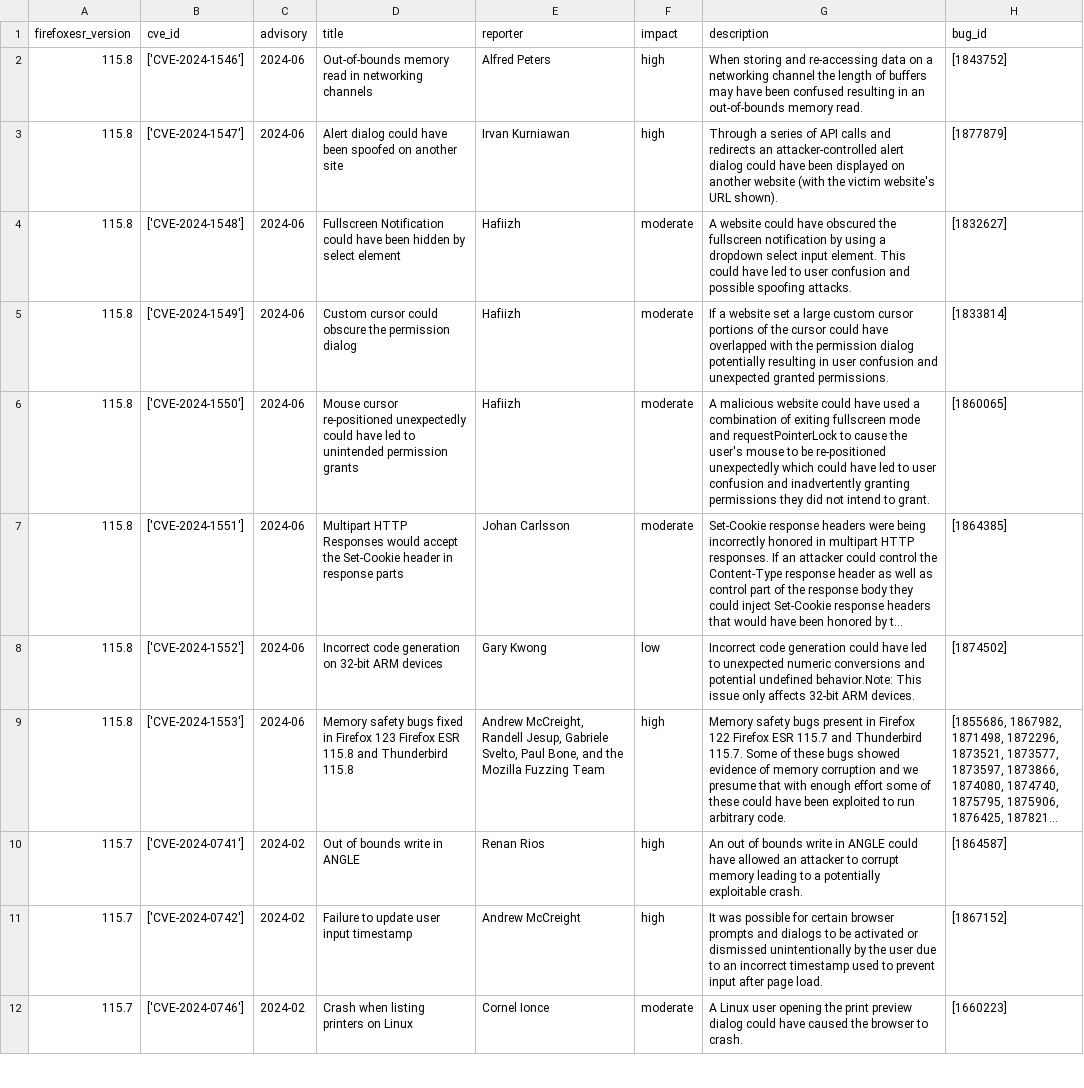
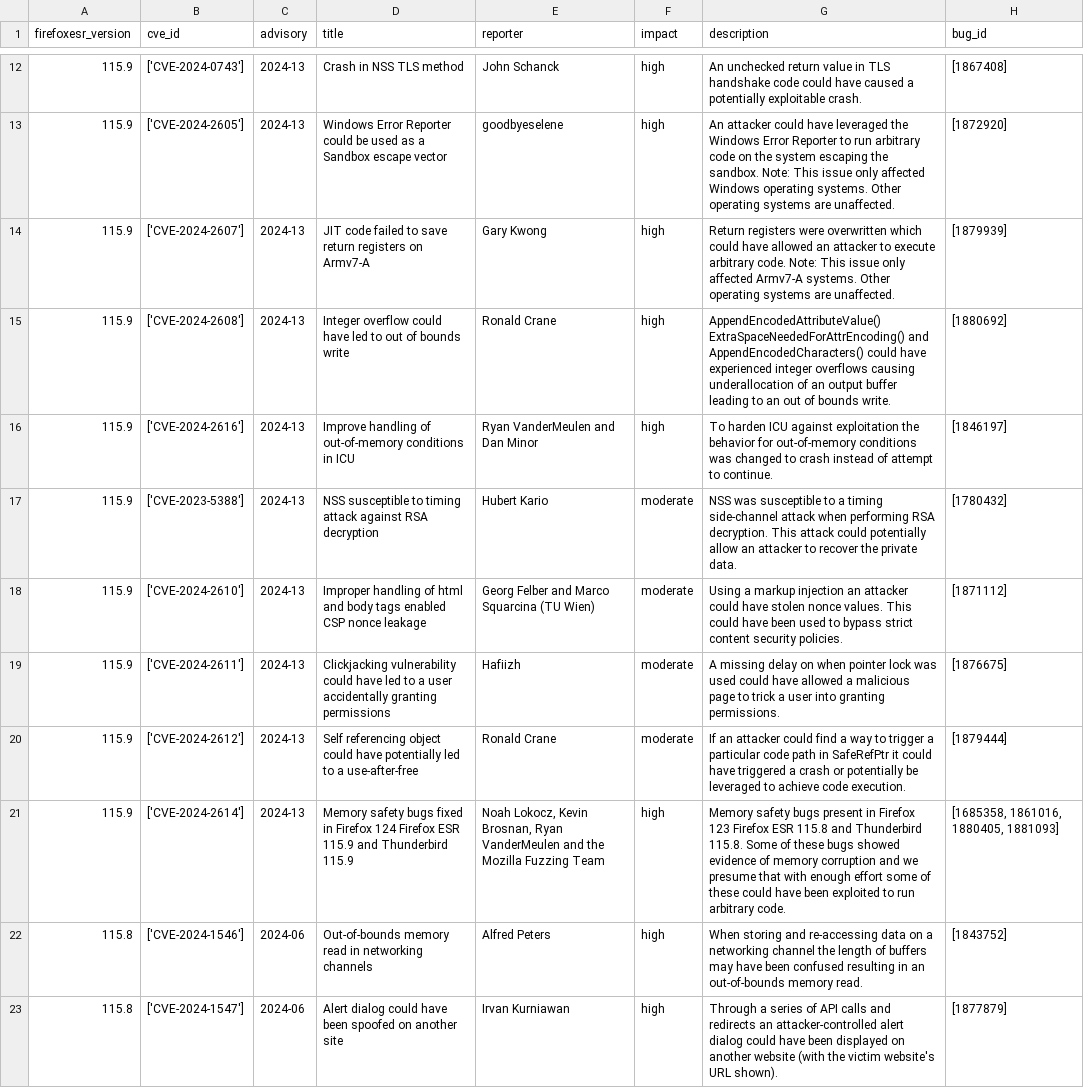
Before and after one commit to krn65/mpvd, a CSV file: product_data/firefoxesr.csv, drawn as a sheet; only a part is shown, gaps mark what is left out; the shorter side is filled out with more unchanged rows; long unchanged cells end in …; the diff covers the shown part only.

Commit message:
Add and update vulnerability data for Mozilla products
- Update CVE data (/cve_data)
- Update Bug ID data (/product_bug_ids)
- Add and update Mozilla product data related to new security advisory pages for vulnerabilities (/product_data)
- Update date in README.md

```diff
--- a/product_data/firefoxesr.csv
+++ b/product_data/firefoxesr.csv
@@ -2 +12,11 @@ firefoxesr_version,cve_id,advisory,title,reporter,impact,description,bug_id
+115.9,['CVE-2024-0743'],2024-13,Crash in NSS TLS method,John Schanck,high,An unchecked return value in TLS handshake code could have caused a potentially exploitable crash.,[1867408]
+115.9,['CVE-2024-2605'],2024-13,Windows Error Reporter could be used as a Sandbox escape vector,goodbyeselene,high,An attacker could have leveraged the Windows Error Reporter to run arbitrary code on the system escaping the sandbox. Note: This issue only affected Windows operating systems. Other operating systems are unaffected.,[1872920]
+115.9,['CVE-2024-2607'],2024-13,JIT code failed to save return registers on Armv7-A,Gary Kwong,high,Return registers were overwritten which could have allowed an attacker to execute arbitrary code. Note: This issue only affected Armv7-A systems. Other operating systems are unaffected.,[1879939]
+115.9,['CVE-2024-2608'],2024-13,Integer overflow could have led to out of bounds write,Ronald Crane,high,AppendEncodedAttributeValue() ExtraSpaceNeededForAttrEncoding() and AppendEncodedCharacters() could have experienced integer overflows causing underallocation of an output buffer leading to an out of bounds write.,[1880692]
+115.9,['CVE-2024-2616'],2024-13,Improve handling of out-of-memory conditions in ICU,Ryan VanderMeulen and Dan Minor,high,To harden ICU against exploitation the behavior for out-of-memory conditions was changed to crash instead of attempt to continue.,[1846197]
+115.9,['CVE-2023-5388'],2024-13,NSS susceptible to timing attack against RSA decryption,Hubert Kario,moderate,NSS was susceptible to a timing side-channel attack when performing RSA decryption. This attack could potentially allow an attacker to recover the private data.,[1780432]
+115.9,['CVE-2024-2610'],2024-13,Improper handling of html and body tags enabled CSP nonce leakage,Georg Felber and Marco Squarcina (TU Wien),moderate,Using a markup injection an attacker could have stolen nonce values. This could have been used to bypass strict content security policies.,[1871112]
+115.9,['CVE-2024-2611'],2024-13,Clickjacking vulnerability could have led to a user accidentally granting permissions,Hafiizh,moderate,A missing delay on when pointer lock was used could have allowed a malicious page to trick a user into granting permissions.,[1876675]
+115.9,['CVE-2024-2612'],2024-13,Self referencing object could have potentially led to a use-after-free,Ronald Crane,moderate,If an attacker could find a way to trigger a particular code path in SafeRefPtr it could have triggered a crash or potentially be leveraged to achieve code execution.,[1879444]
+115.9,['CVE-2024-2614'],2024-13,Memory safety bugs fixed in Firefox 124 Firefox ESR 115.9 and Thunderbird 115.9,"Noah Lokocz, Kevin Brosnan, Ryan VanderMeulen and the Mozilla Fuzzing Team",high,Memory safety bugs present in Firefox 123 Firefox ESR 115.8 and Thunderbird 115.8. Some of these bugs showed evidence of memory corruption and we presume that with enough effort some of these could have been exploited to run arbitrary code.,"[1685358, 1861016, 1880405, 1881093]"
 115.8,['CVE-2024-1546'],2024-06,Out-of-bounds memory read in networking channels,Alfred Peters,high,When storing and re-accessing data on a networking channel the length of buffers may have been confused resulting in an out-of-bounds memory read.,[1843752]
```
Also changed, not shown: 10 added rows elsewhere in this file, product_data/firefoxforios.csv, product_data/thunderbird.csv, 12 other files.
